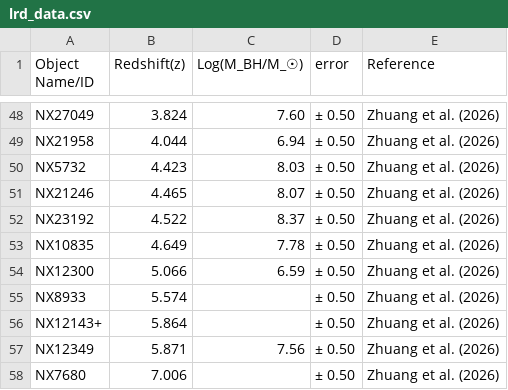
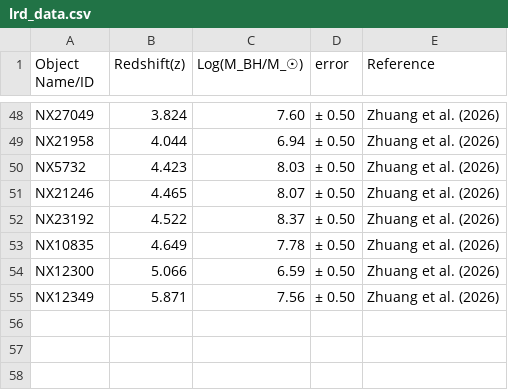
Before and after one commit to atauhd-ops/LRDs_list.csv, a CSV file: lrd_data.csv, drawn as a sheet; only a part is shown, gaps mark what is left out.

Commit message:
Update lrd_data.csv

```diff
--- a/lrd_data.csv
+++ b/lrd_data.csv
@@ -54,5 +54,2 @@ NX10835,4.649,7.78,± 0.50,Zhuang et al. (2026)
 NX12300,5.066,6.59,± 0.50,Zhuang et al. (2026)
-NX8933,5.574,,± 0.50,Zhuang et al. (2026)
-NX12143+,5.864,,± 0.50,Zhuang et al. (2026)
 NX12349,5.871,7.56,± 0.50,Zhuang et al. (2026)
-NX7680,7.006,,± 0.50,Zhuang et al. (2026)
```
